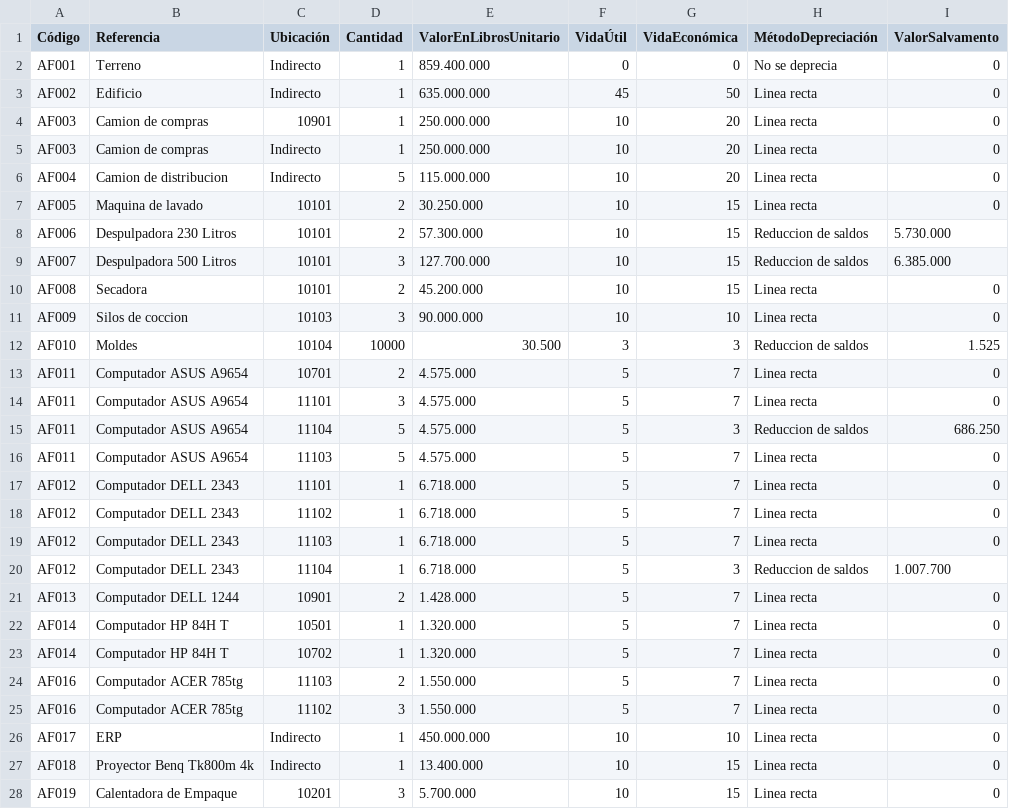
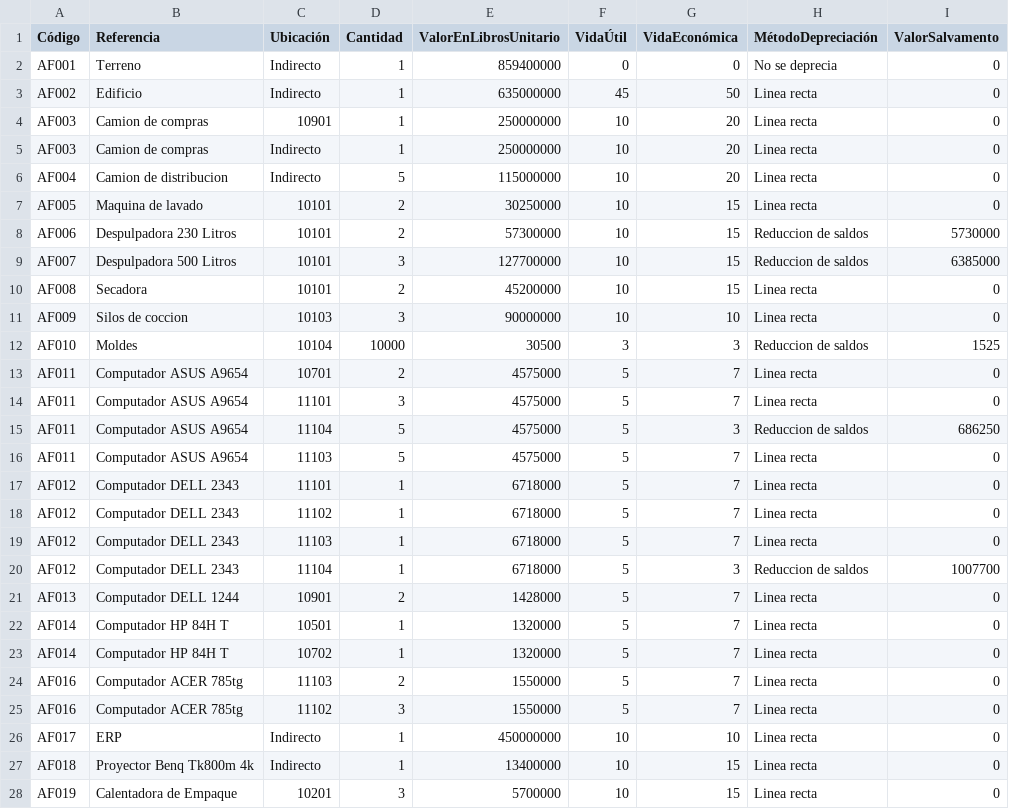
Before and after one commit to SamuelHerrera3/Trabajo-final-analisis-de-datos, a CSV file: carpetaAux/ActFijos.csv, drawn as a sheet.

Commit message:
fix data types, add depreciacion

```diff
--- a/carpetaAux/ActFijos.csv
+++ b/carpetaAux/ActFijos.csv
@@ -1,28 +1,28 @@
 Código,Referencia,Ubicación,Cantidad,ValorEnLibrosUnitario,VidaÚtil,VidaEconómica,MétodoDepreciación,ValorSalvamento
-AF001,Terreno,Indirecto,1, 859.400.000 ,0,0,No se deprecia,0
-AF002,Edificio,Indirecto,1, 635.000.000 ,45,50,Linea recta,0
-AF003,Camion de compras,10901,1, 250.000.000 ,10,20,Linea recta,0
-AF003,Camion de compras,Indirecto,1, 250.000.000 ,10,20,Linea recta,0
-AF004,Camion de distribucion,Indirecto,5, 115.000.000 ,10,20,Linea recta,0
-AF005,Maquina de lavado,10101,2, 30.250.000 ,10,15,Linea recta,0
-AF006,Despulpadora 230 Litros,10101,2, 57.300.000 ,10,15,Reduccion de saldos, 5.730.000
-AF007,Despulpadora 500 Litros,10101,3, 127.700.000 ,10,15,Reduccion de saldos, 6.385.000
-AF008,Secadora,10101,2, 45.200.000 ,10,15,Linea recta,0
-AF009,Silos de coccion,10103,3, 90.000.000 ,10,10,Linea recta,0
-AF010,Moldes,10104,10000, 30.500 ,3,3,Reduccion de saldos, 1.525
-AF011,Computador ASUS A9654,10701,2, 4.575.000 ,5,7,Linea recta,0
-AF011,Computador ASUS A9654,11101,3, 4.575.000 ,5,7,Linea recta,0
-AF011,Computador ASUS A9654,11104,5, 4.575.000 ,5,3,Reduccion de saldos, 686.250
-AF011,Computador ASUS A9654,11103,5, 4.575.000 ,5,7,Linea recta,0
-AF012,Computador DELL 2343,11101,1, 6.718.000 ,5,7,Linea recta,0
-AF012,Computador DELL 2343,11102,1, 6.718.000 ,5,7,Linea recta,0
-AF012,Computador DELL 2343,11103,1, 6.718.000 ,5,7,Linea recta,0
-AF012,Computador DELL 2343,11104,1, 6.718.000 ,5,3,Reduccion de saldos, 1.007.700
-AF013,Computador DELL 1244,10901,2, 1.428.000 ,5,7,Linea recta,0
-AF014,Computador HP 84H T,10501,1, 1.320.000 ,5,7,Linea recta,0
-AF014,Computador HP 84H T,10702,1, 1.320.000 ,5,7,Linea recta,0
-AF016,Computador ACER 785tg,11103,2, 1.550.000 ,5,7,Linea recta,0
-AF016,Computador ACER 785tg,11102,3, 1.550.000 ,5,7,Linea recta,0
-AF017,ERP,Indirecto,1, 450.000.000 ,10,10,Linea recta,0
-AF018,Proyector Benq Tk800m 4k,Indirecto,1, 13.400.000 ,10,15,Linea recta,0
-AF019,Calentadora de Empaque,10201,3, 5.700.000 ,10,15,Linea recta,0
+AF001,Terreno,Indirecto,1,859400000,0,0,No se deprecia,0
+AF002,Edificio,Indirecto,1,635000000,45,50,Linea recta,0
+AF003,Camion de compras,10901,1,250000000,10,20,Linea recta,0
+AF003,Camion de compras,Indirecto,1,250000000,10,20,Linea recta,0
+AF004,Camion de distribucion,Indirecto,5,115000000,10,20,Linea recta,0
+AF005,Maquina de lavado,10101,2,30250000,10,15,Linea recta,0
+AF006,Despulpadora 230 Litros,10101,2,57300000,10,15,Reduccion de saldos,5730000
+AF007,Despulpadora 500 Litros,10101,3,127700000,10,15,Reduccion de saldos,6385000
+AF008,Secadora,10101,2,45200000,10,15,Linea recta,0
+AF009,Silos de coccion,10103,3,90000000,10,10,Linea recta,0
+AF010,Moldes,10104,10000,30500,3,3,Reduccion de saldos,1525
+AF011,Computador ASUS A9654,10701,2,4575000,5,7,Linea recta,0
+AF011,Computador ASUS A9654,11101,3,4575000,5,7,Linea recta,0
+AF011,Computador ASUS A9654,11104,5,4575000,5,3,Reduccion de saldos,686250
+AF011,Computador ASUS A9654,11103,5,4575000,5,7,Linea recta,0
+AF012,Computador DELL 2343,11101,1,6718000,5,7,Linea recta,0
+AF012,Computador DELL 2343,11102,1,6718000,5,7,Linea recta,0
+AF012,Computador DELL 2343,11103,1,6718000,5,7,Linea recta,0
+AF012,Computador DELL 2343,11104,1,6718000,5,3,Reduccion de saldos,1007700
+AF013,Computador DELL 1244,10901,2,1428000,5,7,Linea recta,0
+AF014,Computador HP 84H T,10501,1,1320000,5,7,Linea recta,0
+AF014,Computador HP 84H T,10702,1,1320000,5,7,Linea recta,0
+AF016,Computador ACER 785tg,11103,2,1550000,5,7,Linea recta,0
+AF016,Computador ACER 785tg,11102,3,1550000,5,7,Linea recta,0
+AF017,ERP,Indirecto,1,450000000,10,10,Linea recta,0
+AF018,Proyector Benq Tk800m 4k,Indirecto,1,13400000,10,15,Linea recta,0
+AF019,Calentadora de Empaque,10201,3,5700000,10,15,Linea recta,0
```
Also changed, not shown: carpetaAux/InfoEstadísticaEmpresa.csv, 3 other files.
